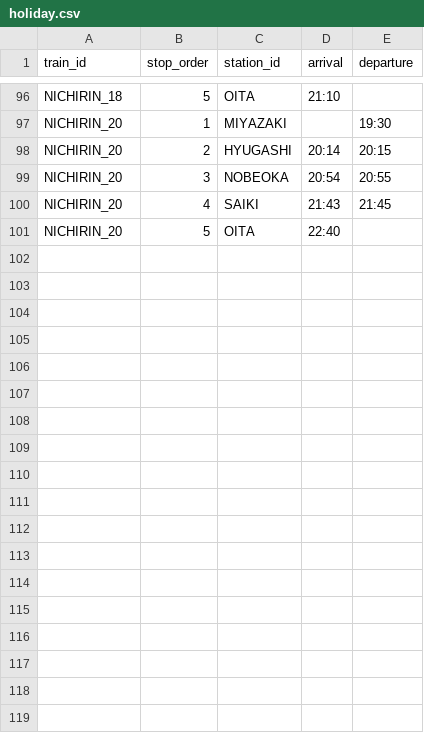
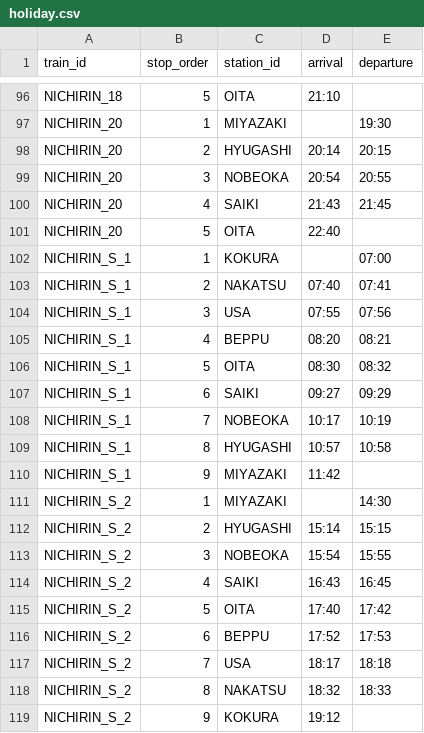
Before and after one commit to tetsuhagi/tetsudou-map-jp, a CSV file: data/timetables/NICHIRIN/holiday.csv, drawn as a sheet; only a part is shown, gaps mark what is left out.

```diff
--- a/data/timetables/NICHIRIN/holiday.csv
+++ b/data/timetables/NICHIRIN/holiday.csv
@@ -101 +101,19 @@ NICHIRIN_20,4,SAIKI,21:43,21:45
 NICHIRIN_20,5,OITA,22:40,
+NICHIRIN_S_1,1,KOKURA,,07:00
+NICHIRIN_S_1,2,NAKATSU,07:40,07:41
+NICHIRIN_S_1,3,USA,07:55,07:56
+NICHIRIN_S_1,4,BEPPU,08:20,08:21
+NICHIRIN_S_1,5,OITA,08:30,08:32
+NICHIRIN_S_1,6,SAIKI,09:27,09:29
+NICHIRIN_S_1,7,NOBEOKA,10:17,10:19
+NICHIRIN_S_1,8,HYUGASHI,10:57,10:58
+NICHIRIN_S_1,9,MIYAZAKI,11:42,
+NICHIRIN_S_2,1,MIYAZAKI,,14:30
+NICHIRIN_S_2,2,HYUGASHI,15:14,15:15
+NICHIRIN_S_2,3,NOBEOKA,15:54,15:55
+NICHIRIN_S_2,4,SAIKI,16:43,16:45
+NICHIRIN_S_2,5,OITA,17:40,17:42
+NICHIRIN_S_2,6,BEPPU,17:52,17:53
+NICHIRIN_S_2,7,USA,18:17,18:18
+NICHIRIN_S_2,8,NAKATSU,18:32,18:33
+NICHIRIN_S_2,9,KOKURA,19:12,
```
Also changed, not shown: data/timetables/NICHIRIN/trains.csv, 5 other files.
